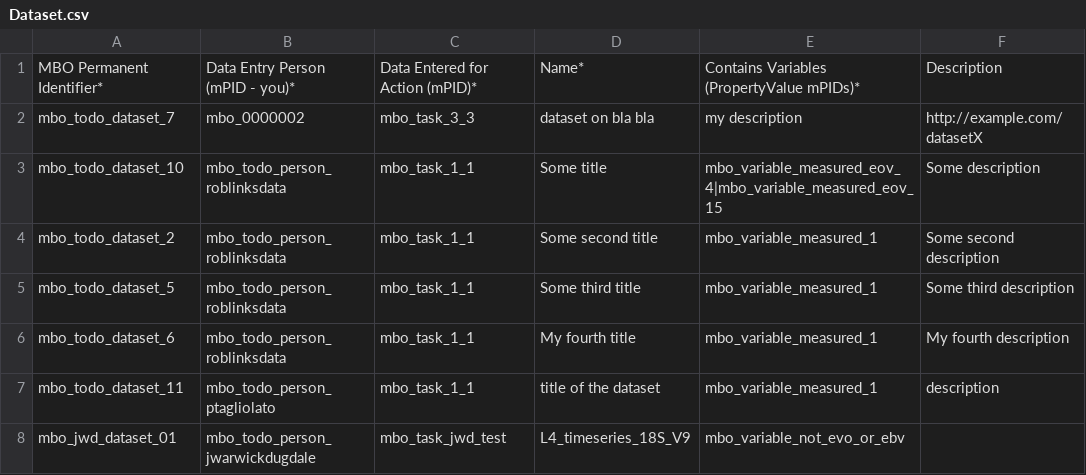
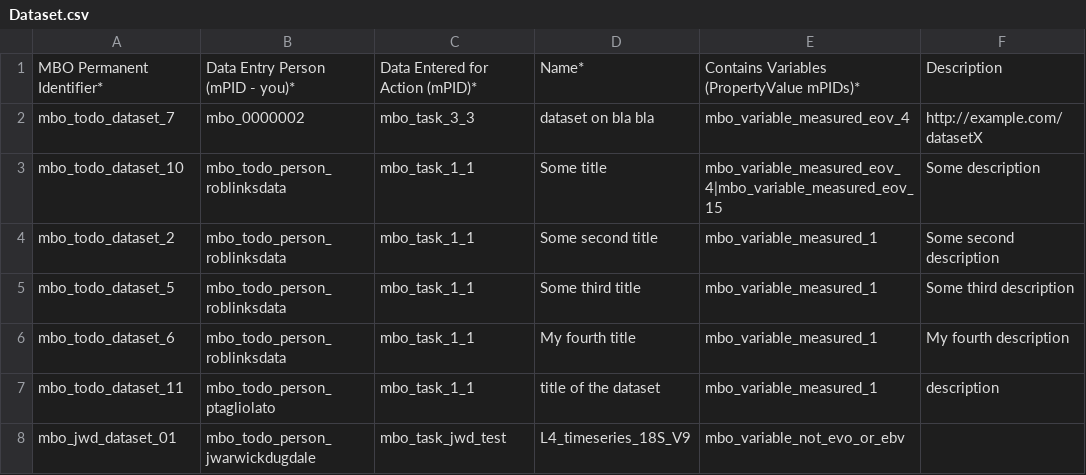
Before and after one commit to marco-bolo/csv-to-json-ld, a CSV file: Dataset.csv, drawn as a sheet; only a part is shown; the diff names each change by its address in the sheet, - before the commit and + after, or states it on an @@ line.

Commit message:
Update PropertyValue mPID for row 2 to a valid value included in PropertyValue.csv

```diff
--- a/Dataset.csv
+++ b/Dataset.csv
-E2: my description
+E2: mbo_variable_measured_eov_4
```
